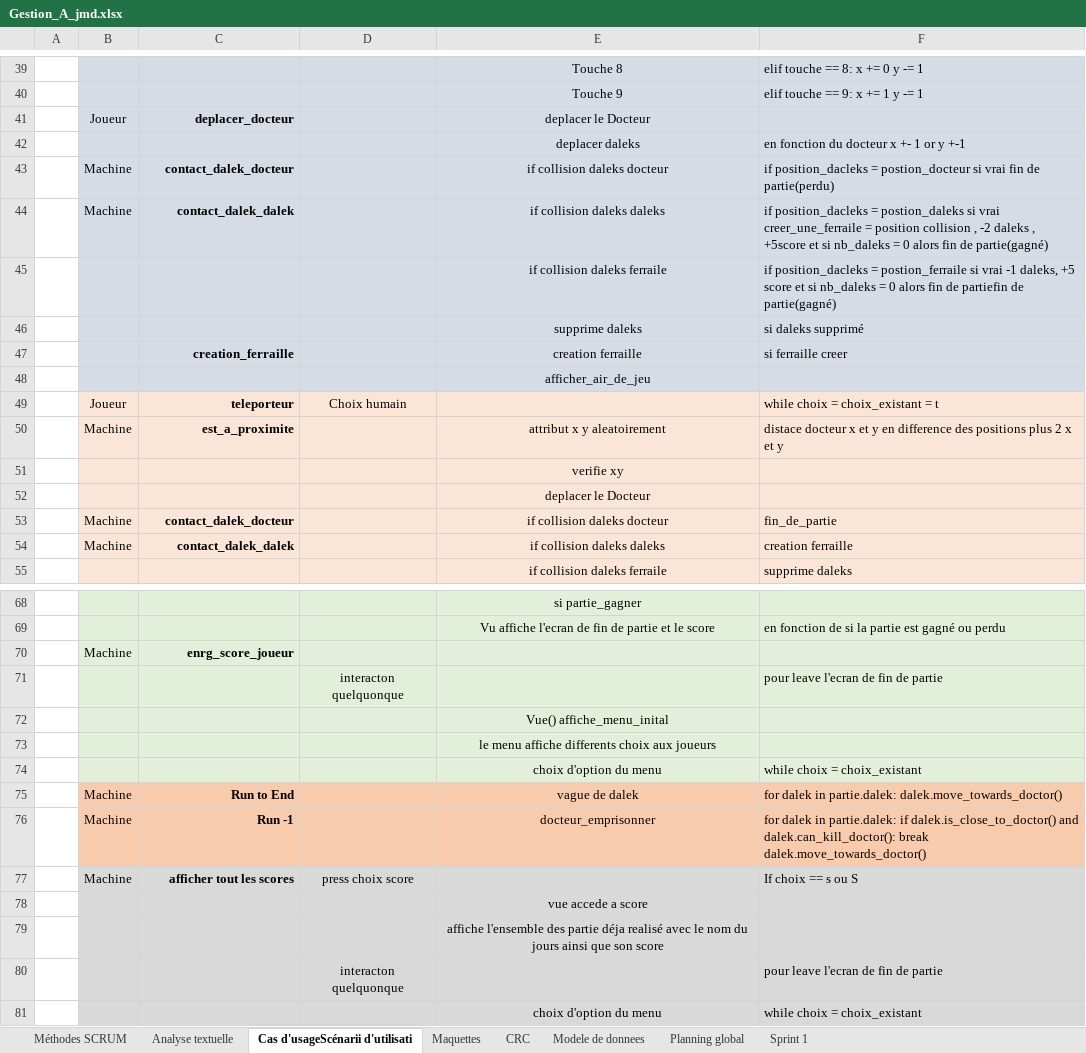
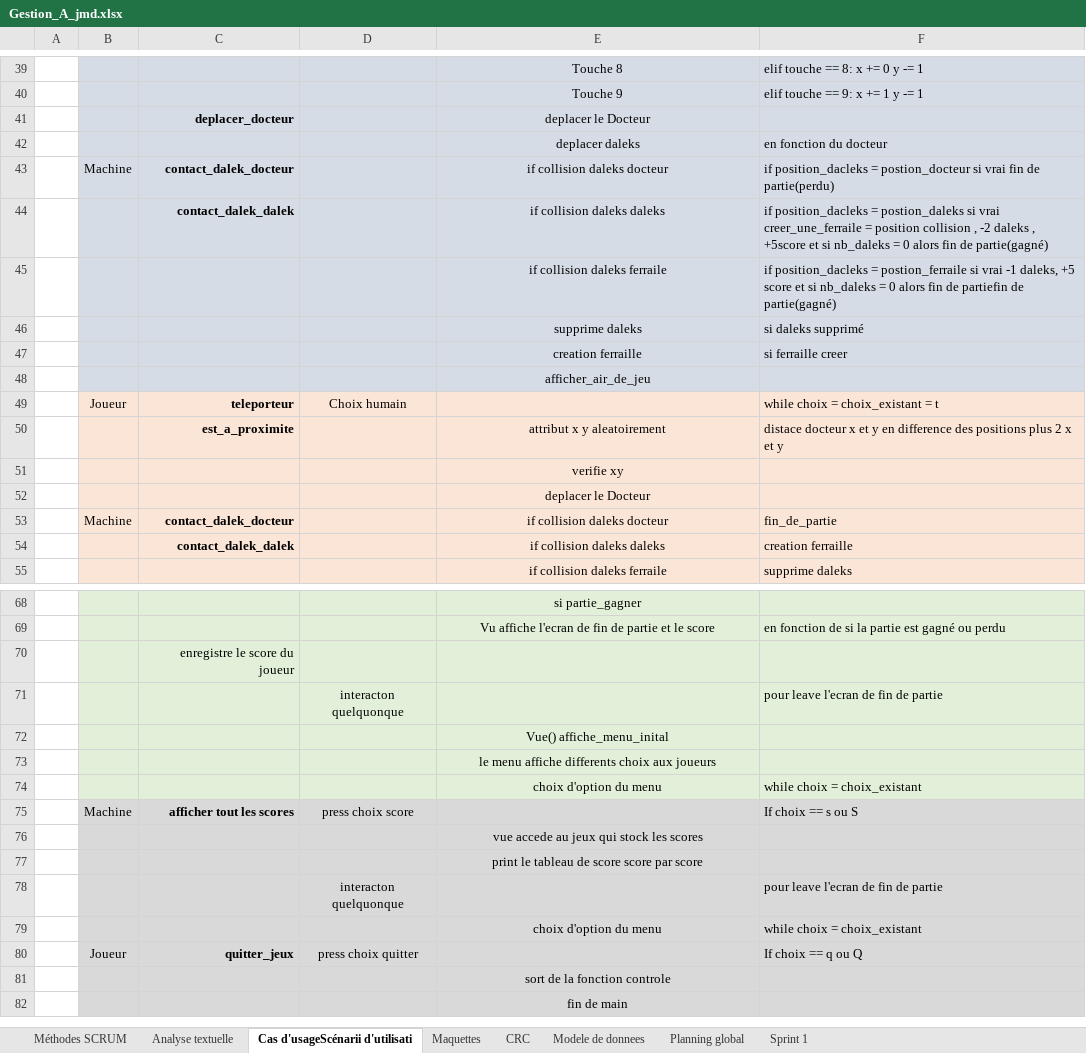
Before and after one commit to laurentiu667/ProjetDaleks, an Excel workbook: Gestion_A_jmd.xlsx, sheet Cas d'usageScénarii d'utilisati, drawn as a sheet; only a part is shown, gaps mark what is left out; the shorter side is filled out with more unchanged rows; values as stored, in another font and other column widths than the file's, no borders; removed rows and columns are numbered as before the commit, all else as after; the diff covers the shown part only; the diff names each change by its address in the sheet, - before the commit and + after, or states it on an @@ line.

```diff
--- a/Gestion_A_jmd.xlsx (sheet Cas d'usageScénarii d'utilisati)
+++ b/Gestion_A_jmd.xlsx (sheet Cas d'usageScénarii d'utilisati)
-B41: Joueur
+B41: (empty)
-F42: en fonction du docteur x +- 1 or y +-1
+F42: en fonction du docteur
-B44: Machine
+B44: (empty)
-C47: creation_ferraille
+C47: (empty)
-B50: Machine
+B50: (empty)
-B54: Machine
+B54: (empty)
-row 70:  | Machine | enrg_score_joueur
+row 70:  |  | enregistre le score du joueur
-row 75:  | Machine | Run to End |  | vague de dalek | for dalek in partie.dalek: dalek.move_towards_doctor()
-row 76:  | Machine | Run -1 |  | docteur_emprisonner | for dalek in partie.dalek: if dalek.is_close_to_doctor() and dalek.can_kill_doctor(): break dalek.move_towards_doctor()
-E76: vue accede a score
+E76: vue accede au jeux qui stock les scores
-E77: affiche l'ensemble des partie déja realisé avec le nom du jours ainsi que son score
+E77: print le tableau de score score par score
```
Also changed, not shown: 5 edited cells and cell formats elsewhere in this sheet, sheet Analyse textuelle, sheet Planning global.
